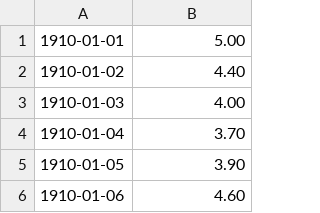
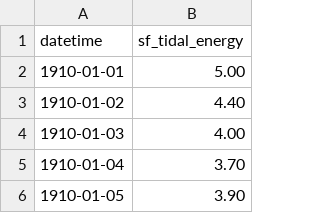
Before and after one commit to CADWRDeltaModeling/calsurrogate, a CSV file: src/main/resources/calsim/surrogate/sftide.csv, drawn as a sheet; only a part is shown; the shorter side is filled out with more unchanged rows.

```diff
--- a/src/main/resources/calsim/surrogate/sftide.csv
+++ b/src/main/resources/calsim/surrogate/sftide.csv
@@ -1 +1,2 @@
+datetime,sf_tidal_energy
 1910-01-01,5.00
```
Also changed, not shown: 9 other files.
